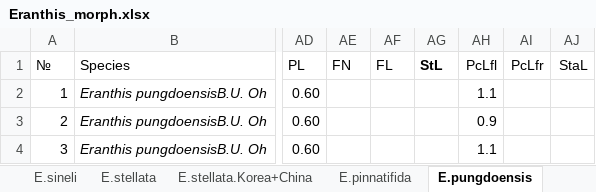
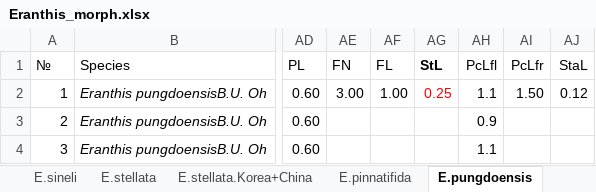
Before and after one commit to eclipsetic/Eranthis, an Excel workbook: Eranthis_morph.xlsx, sheet E.pungdoensis, drawn as a sheet; only a part is shown, gaps mark what is left out; values as stored, in another font and other column widths than the file's, no borders; the diff names each change by its address in the sheet, - before the commit and + after, or states it on an @@ line.

```diff
--- a/Eranthis_morph.xlsx (sheet E.pungdoensis)
+++ b/Eranthis_morph.xlsx (sheet E.pungdoensis)
-AE2 (FN): (empty)
+AE2 (FN): 3.00
-AF2 (FL): (empty)
+AF2 (FL): 1.00
-AG2 (StL): (empty)
+AG2 (StL): 0.25
-AI2 (PcLfr): (empty)
+AI2 (PcLfr): 1.50
-AJ2 (StaL): (empty)
+AJ2 (StaL): 0.12
```
Also changed, not shown: other sheet tabs, 1 other file.
